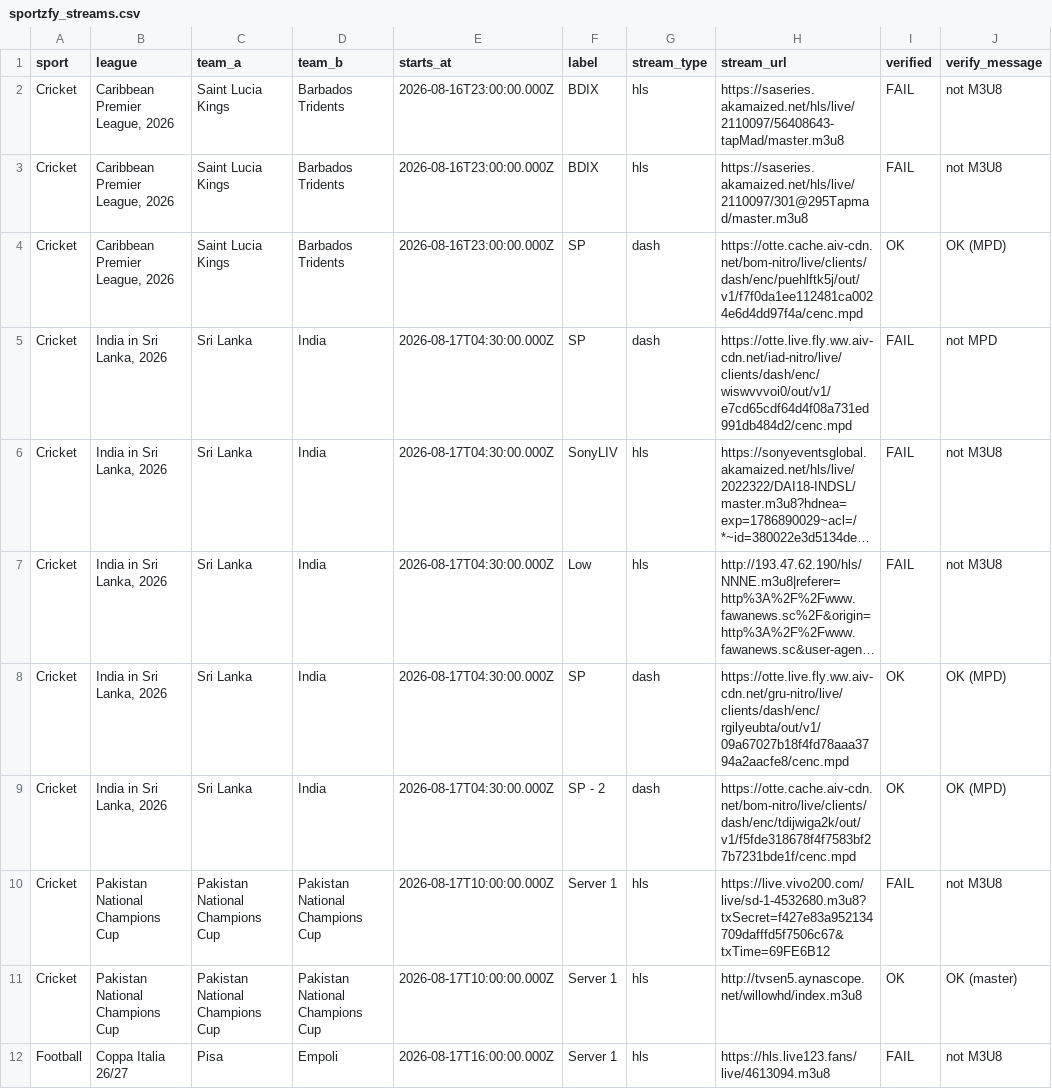
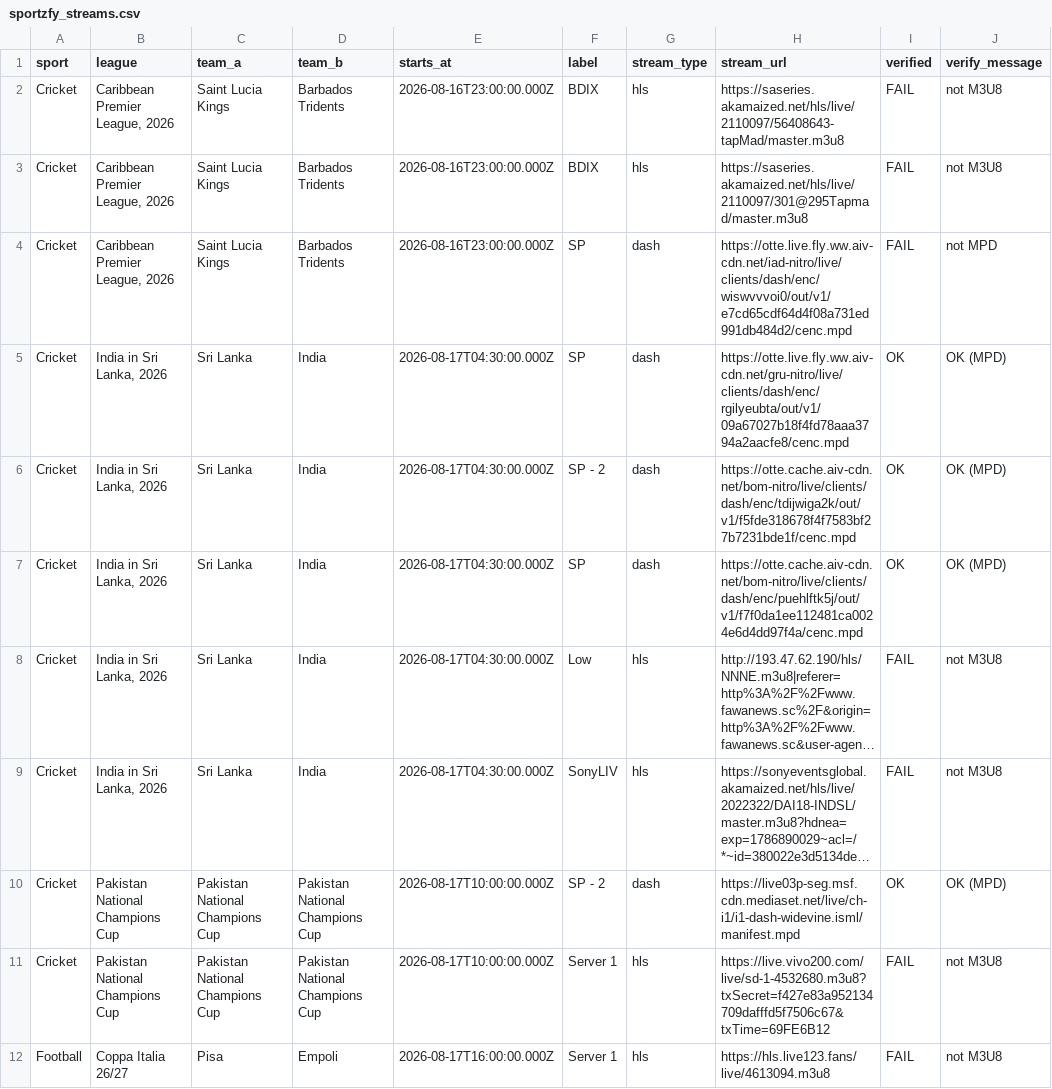
Before and after one commit to khadembd/sportzfy-playlist, a CSV file: output/sportzfy_streams.csv, drawn as a sheet; only a part is shown; long unchanged cells end in …; removed rows and columns are numbered as before the commit, all else as after; the diff covers the shown part only; the diff names each change by its address in the sheet, - before the commit and + after, or states it on an @@ line.

```diff
--- a/output/sportzfy_streams.csv
+++ b/output/sportzfy_streams.csv
-H4 (stream_url): https://otte.cache.aiv-cdn.net/bom-nitro/live/clients/dash/enc/puehlftk5j/out/v1/f7f0da1ee112481ca0024e6d4dd97f4a/cenc.mpd
+H4 (stream_url): https://otte.live.fly.ww.aiv-cdn.net/iad-nitro/live/clients/dash/enc/wiswvvvoi0/out/v1/e7cd65cdf64d4f08a731ed991db484d2/cenc.mpd
-I4 (verified): OK
+I4 (verified): FAIL
-J4 (verify_message): OK (MPD)
+J4 (verify_message): not MPD
-row 5: Cricket | India in Sri Lanka, 2026 | Sri Lanka | India | 2026-08-17T04:30:00.000Z | SP | dash | https://otte.live.fly.ww.aiv-cdn.net/iad-nitro/live/clients/dash/enc/wiswvvvoi0/out/v1/e7cd65cdf64d4f08a731ed991db484d2/cenc.mpd | FAIL | not MPD
+row 7: Cricket | India in Sri Lanka, 2026 | Sri Lanka | India | 2026-08-17T04:30:00.000Z | SP | dash | https://otte.cache.aiv-cdn.net/bom-nitro/live/clients/dash/enc/puehlftk5j/out/v1/f7f0da1ee112481ca0024e6d4dd97f4a/cenc.mpd | OK | OK (MPD)
@@ row 7 moved to row 8: Cricket @@
@@ row 6 moved to row 9: Cricket @@
+row 10: Cricket | Pakistan National Champions Cup | Pakistan National Champions Cup | Pakistan National Champions Cup | 2026-08-17T10:00:00.000Z | SP - 2 | dash | https://live03p-seg.msf.cdn.mediaset.net/live/ch-i1/i1-dash-widevine.isml/manifest.mpd | OK | OK (MPD)
-row 11: Cricket | Pakistan National Champions Cup | Pakistan National Champions Cup | Pakistan National Champions Cup | 2026-08-17T10:00:00.000Z | Server 1 | hls | http://tvsen5.aynascope.net/willowhd/index.m3u8 | OK | OK (master)
```
Also changed, not shown: 2 added rows, 2 removed rows and 44 edited cells elsewhere in this file, 9 other files.
